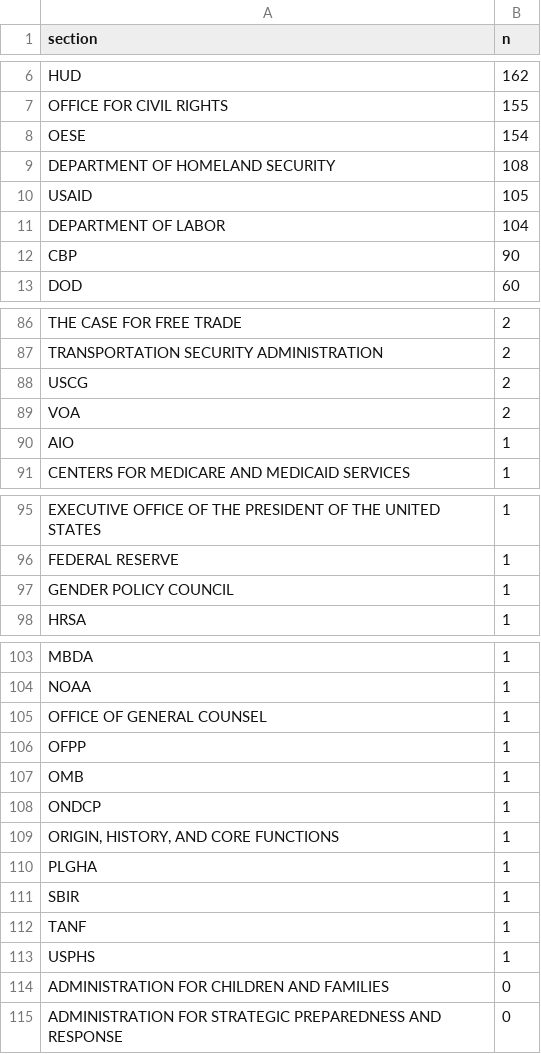
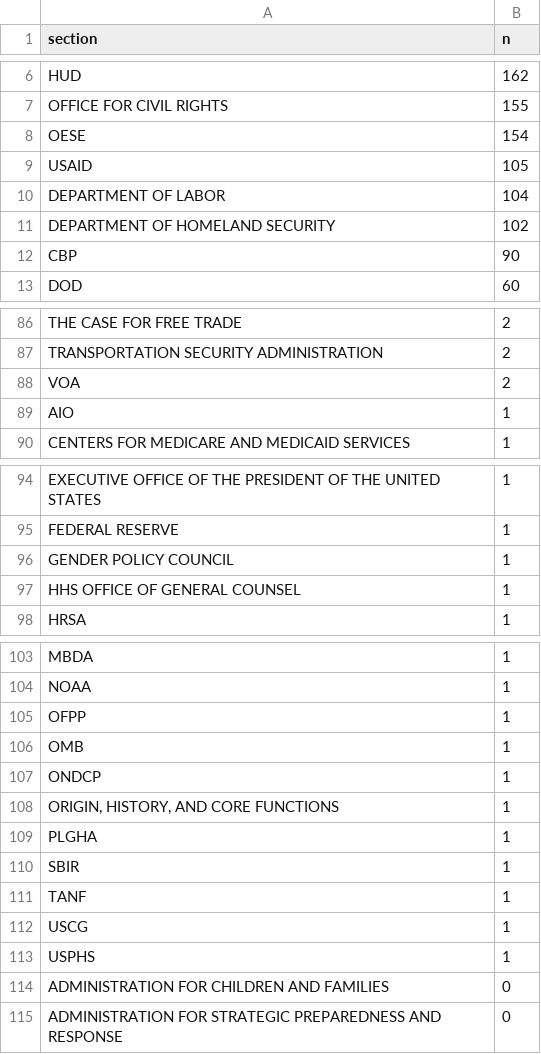
Before and after one commit to judgelord/2025, a CSV file: data/racialized_term_counts.csv, drawn as a sheet; only a part is shown, gaps mark what is left out; removed rows and columns are numbered as before the commit, all else as after; the diff covers the shown part only; the diff names each change by its address in the sheet, - before the commit and + after, or states it on an @@ line.

```diff
--- a/data/racialized_term_counts.csv
+++ b/data/racialized_term_counts.csv
-row 9: DEPARTMENT OF HOMELAND SECURITY | 108
+row 11: DEPARTMENT OF HOMELAND SECURITY | 102
-row 88: USCG | 2
+row 97: HHS OFFICE OF GENERAL COUNSEL | 1
-row 105: OFFICE OF GENERAL COUNSEL | 1
+row 112: USCG | 1
```
Also changed, not shown: 2 added rows elsewhere in this file, data/agencies_by_section.csv, data/racialized_term_counts_acronym.csv, 7 other files.
